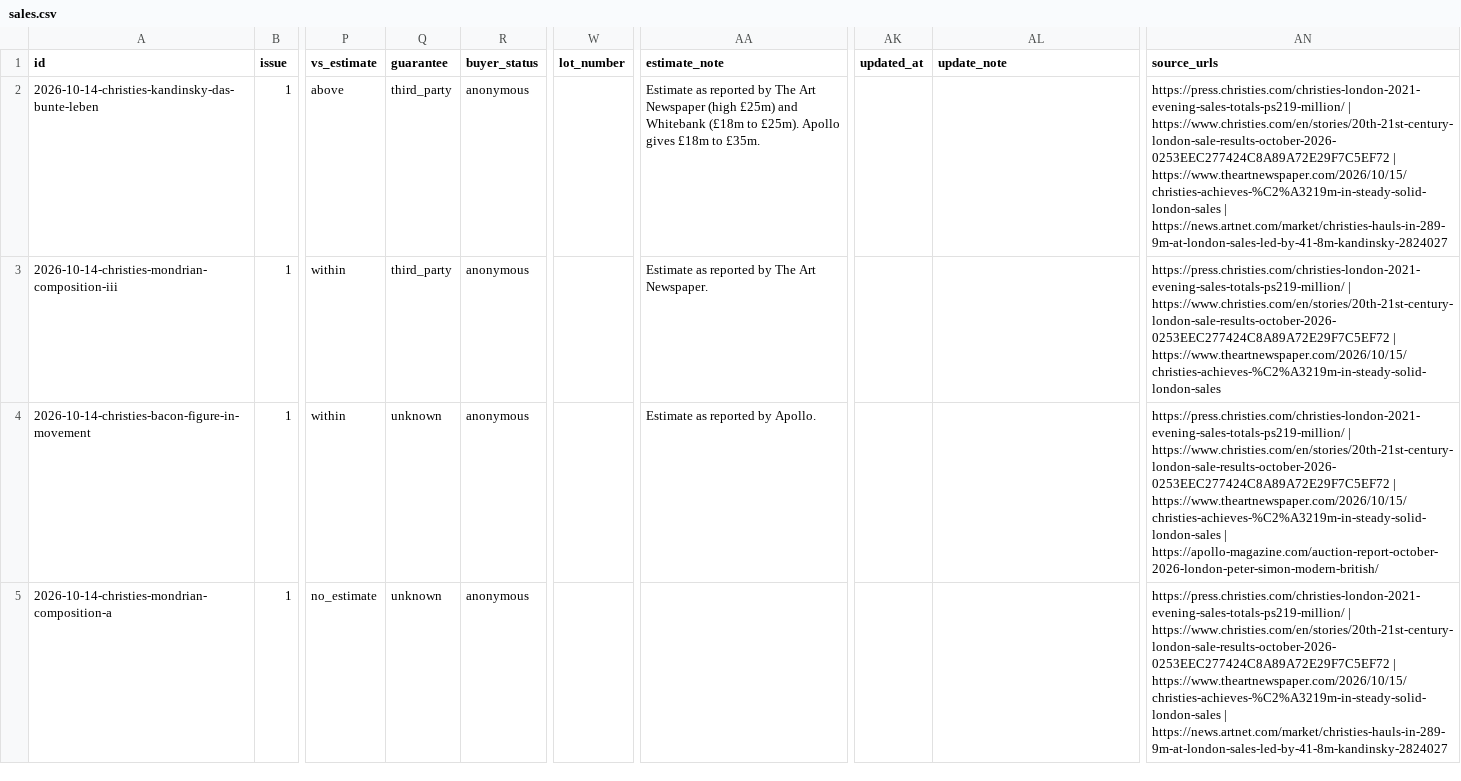
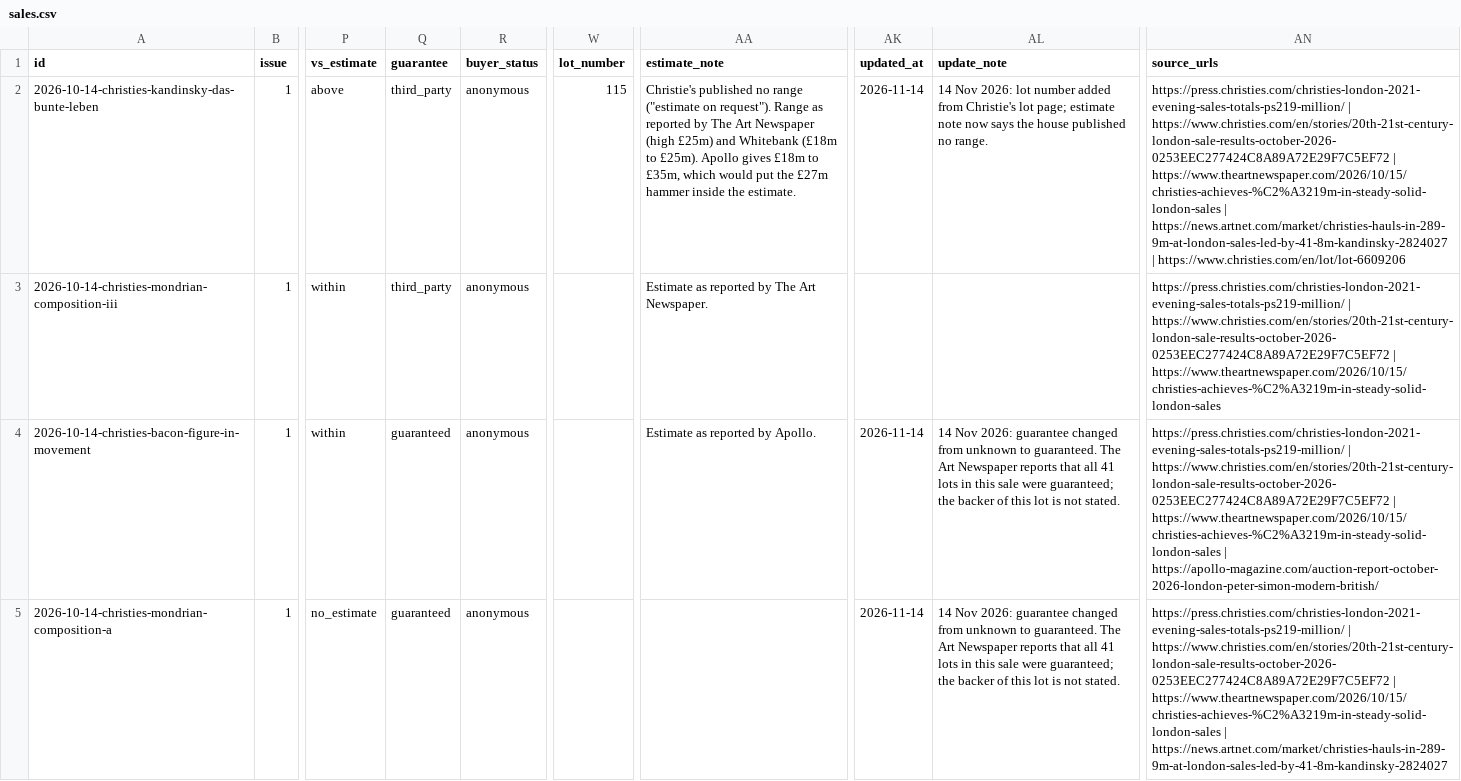
Before and after one commit to ryanbwatt/art-moves, a CSV file: site/sales.csv, drawn as a sheet; only a part is shown, gaps mark what is left out; the diff covers the shown part only; the diff names each change by its address in the sheet, - before the commit and + after, or states it on an @@ line.

Commit message:
Sign-up section, Sunday email draft, and Issue 1 corrections
- Sign-up form on the home and issue pages, off until src/config.json names an email service
- scripts/newsletter.py drafts the Sunday email (HTML and text) from the issue and the data
- Issue 1: Popova guarantee and top line corrected; corrections listed on the issue
- New guarantee value 'guaranteed'; validator catches unknown-vs-note contradictions
- ACCURACY.md: re-check of the seven featured sales and what the houses' terms allow
- Build log Session 10

Co-authored-by: Perplexity <noreply@perplexity.ai>

```diff
--- a/site/sales.csv
+++ b/site/sales.csv
-W2 (lot_number): (empty)
+W2 (lot_number): 115
-AA2 (estimate_note): Estimate as reported by The Art Newspaper (high £25m) and Whitebank (£18m to £25m). Apollo gives £18m to £35m.
+AA2 (estimate_note): Christie's published no range ("estimate on request"). Range as reported by The Art Newspaper (high £25m) and Whitebank (£18m to £25m). Apollo gives £18m to £35m, which would put the £27m hammer inside the estimate.
-AK2 (updated_at): (empty)
+AK2 (updated_at): 2026-11-14
-AL2 (update_note): (empty)
+AL2 (update_note): 14 Nov 2026: lot number added from Christie's lot page; estimate note now says the house published no range.
-AN2 (source_urls): …| https://news.artnet.com/market/christies-hauls-in-289-9m-at-london-sales-led-by-41-8m-kandinsky-2824027
+AN2 (source_urls): …| https://news.artnet.com/market/christies-hauls-in-289-9m-at-london-sales-led-by-41-8m-kandinsky-2824027 | https://www.christies.com/en/lot/lot-6609206
-Q4:Q5 (guarantee): unknown
+Q4:Q5 (guarantee): guaranteed
-AK4:AK5 (updated_at): (empty)
+AK4:AK5 (updated_at): 2026-11-14
-AL4:AL5 (update_note): (empty)
+AL4:AL5 (update_note): 14 Nov 2026: guarantee changed from unknown to guaranteed. The Art Newspaper reports that all 41 lots in this sale were guaranteed; the backer of this lot is not stated.
```
Also changed, not shown: 26 edited cells elsewhere in this file, 20 other files.
